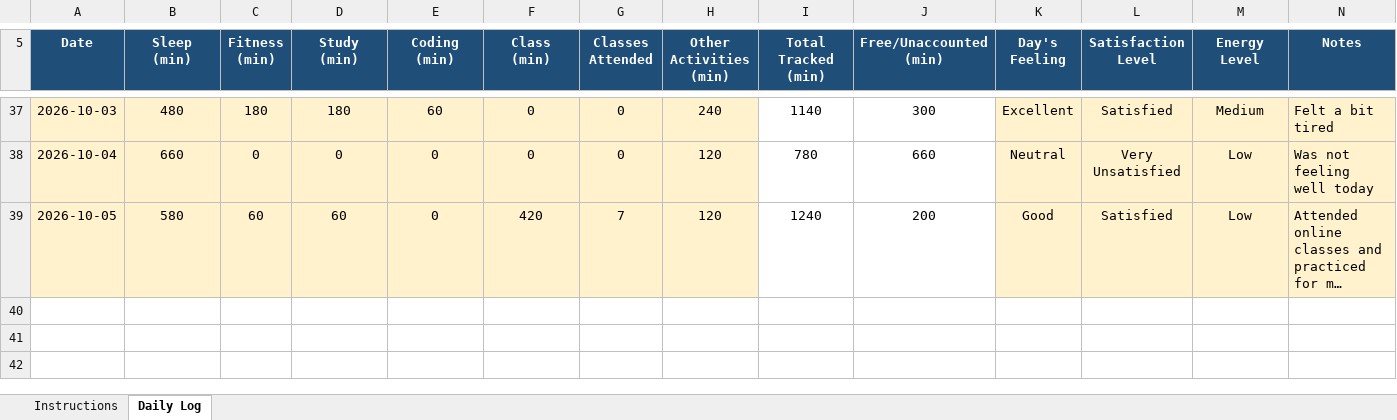
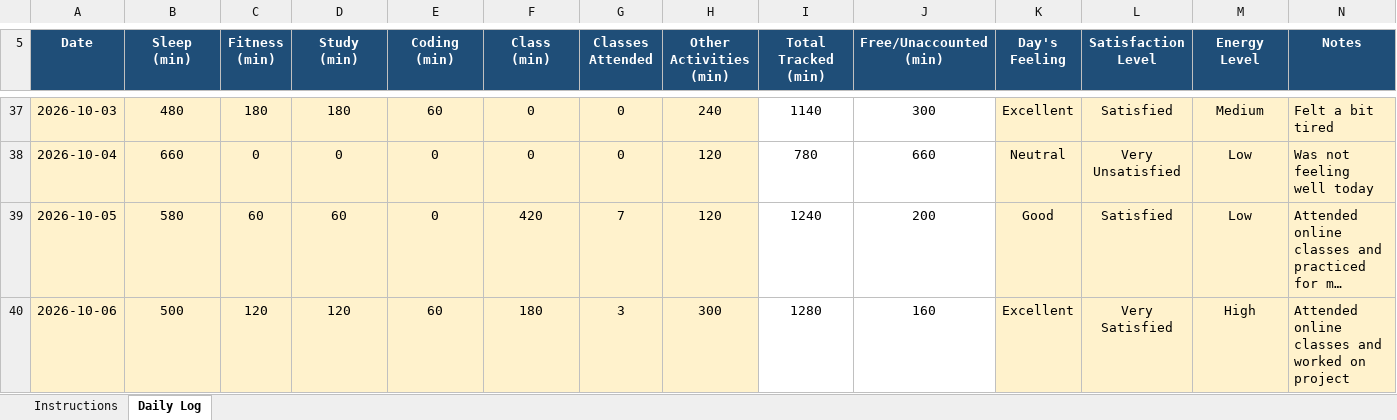
Before and after one commit to gurkirat0/CAP776, an Excel workbook: data/12614066.xlsx, sheet Daily Log, drawn as a sheet; only a part is shown, gaps mark what is left out; long unchanged cells end in …; values as stored, in another font and other column widths than the file's, no borders; conditional formats not drawn; the diff names each change by its address in the sheet, - before the commit and + after, or states it on an @@ line.

Commit message:
Update Excel data

```diff
--- a/data/12614066.xlsx (sheet Daily Log)
+++ b/data/12614066.xlsx (sheet Daily Log)
+row 40: 2026-10-06 | 500 | 120 | 120 | 60 | 180 | 3 | 300 | 1280 | 160 | Excellent | Very Satisfied | High | Attended online classes and worked on project
```
